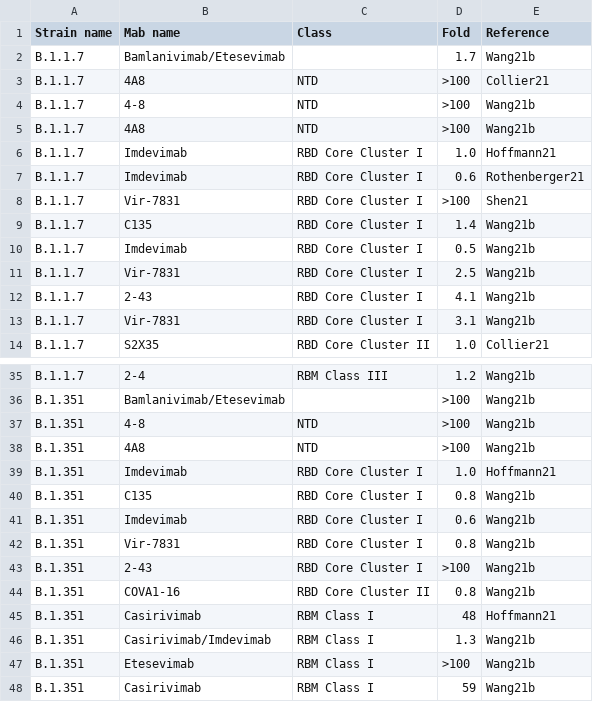
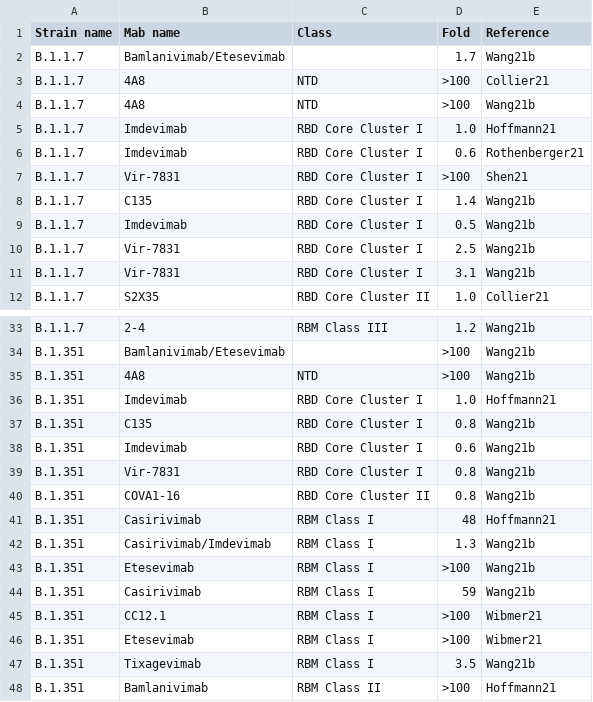
Before and after one commit to hivdb/covid-drdb-reports, a CSV file: susceptibility-data_files/table/TableS4.csv, drawn as a sheet; only a part is shown, gaps mark what is left out; the shorter side is filled out with more unchanged rows; the diff names each change by its address in the sheet, - before the commit and + after, or states it on an @@ line.

Commit message:
update tables

```diff
--- a/susceptibility-data_files/table/TableS4.csv
+++ b/susceptibility-data_files/table/TableS4.csv
-row 4: B.1.1.7 | 4-8 | NTD | >100 | Wang21b
-row 12: B.1.1.7 | 2-43 | RBD Core Cluster I | 4.1 | Wang21b
-row 37: B.1.351 | 4-8 | NTD | >100 | Wang21b
-row 43: B.1.351 | 2-43 | RBD Core Cluster I | >100 | Wang21b
```
Also changed, not shown: susceptibility-data_files/table/TableS5.csv, susceptibility-data_files/table/TableS6.csv, 4 other files.
